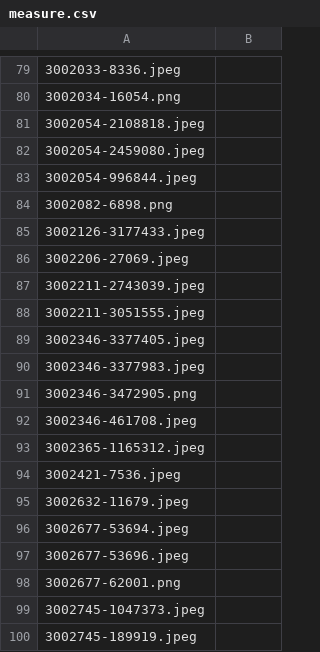
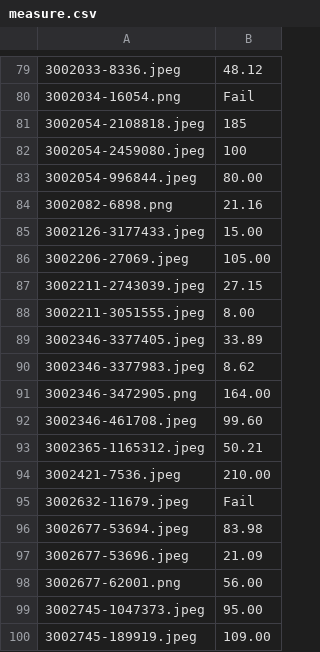
Before and after one commit to ajsridha/vision, a CSV file: measure.csv, drawn as a sheet; only a part is shown, gaps mark what is left out; the diff covers the shown part only.

```diff
--- a/measure.csv
+++ b/measure.csv
@@ -79,22 +79,22 @@
-3002033-8336.jpeg,
-3002034-16054.png,
-3002054-2108818.jpeg,
-3002054-2459080.jpeg,
-3002054-996844.jpeg,
-3002082-6898.png,
-3002126-3177433.jpeg,
-3002206-27069.jpeg,
-3002211-2743039.jpeg,
-3002211-3051555.jpeg,
-3002346-3377405.jpeg,
-3002346-3377983.jpeg,
-3002346-3472905.png,
-3002346-461708.jpeg,
-3002365-1165312.jpeg,
-3002421-7536.jpeg,
-3002632-11679.jpeg,
-3002677-53694.jpeg,
-3002677-53696.jpeg,
-3002677-62001.png,
-3002745-1047373.jpeg,
-3002745-189919.jpeg,
+3002033-8336.jpeg,48.12
+3002034-16054.png,Fail
+3002054-2108818.jpeg,185
+3002054-2459080.jpeg,100
+3002054-996844.jpeg,80.00
+3002082-6898.png,21.16
+3002126-3177433.jpeg,15.00
+3002206-27069.jpeg,105.00
+3002211-2743039.jpeg,27.15
+3002211-3051555.jpeg,8.00
+3002346-3377405.jpeg,33.89
+3002346-3377983.jpeg,8.62
+3002346-3472905.png,164.00
+3002346-461708.jpeg,99.60
+3002365-1165312.jpeg,50.21
+3002421-7536.jpeg,210.00
+3002632-11679.jpeg,Fail
+3002677-53694.jpeg,83.98
+3002677-53696.jpeg,21.09
+3002677-62001.png,56.00
+3002745-1047373.jpeg,95.00
+3002745-189919.jpeg,109.00
```
Also changed, not shown: 27 edited cells elsewhere in this file.
